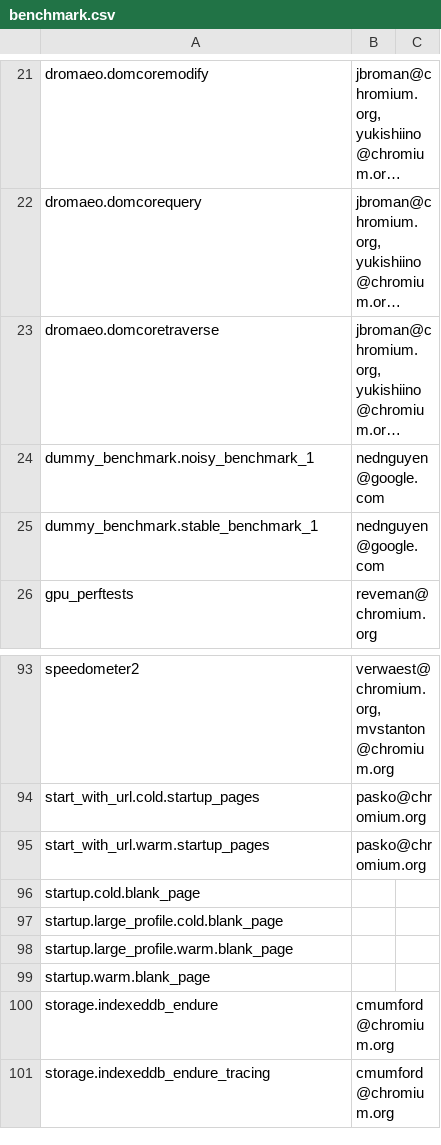
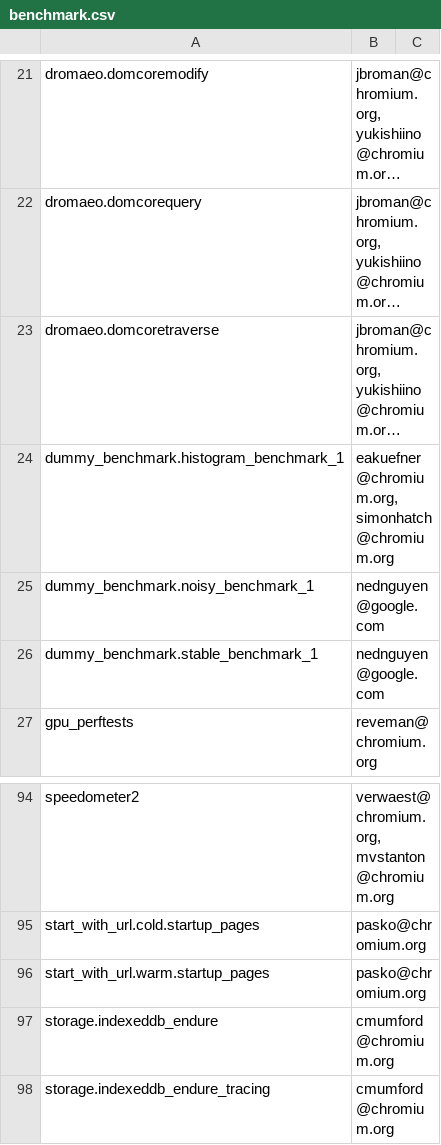
Before and after one commit to chromium-full-mirror/chromium_src_tools_perf, a CSV file: benchmark.csv, drawn as a sheet; only a part is shown, gaps mark what is left out; long unchanged cells end in …; removed rows and columns are numbered as before the commit, all else as after; the diff names each change by its address in the sheet, - before the commit and + after, or states it on an @@ line.

Commit message:
Remove startup benchmarks
These benchmarks are unowned & doesn't fit into our TBMv2 infra.

Bug: 575762
Change-Id: I73222bdde57d4cd5de75090793d87c31be005b30
Reviewed-on: https://chromium-review.googlesource.com/644107
Reviewed-by: Charlie Andrews <charliea@chromium.org>
Commit-Queue: Ned Nguyen <nednguyen@google.com>
Cr-Commit-Position: refs/heads/master@{#498609}
NOKEYCHECK=True
GitOrigin-RevId: 15c8879aa69de84c53811e7a205126ebddf3569c

```diff
--- a/benchmark.csv
+++ b/benchmark.csv
+row 24: dummy_benchmark.histogram_benchmark_1 | eakuefner@chromium.org, simonhatch@chromium.org
-row 96: startup.cold.blank_page
-row 97: startup.large_profile.cold.blank_page
-row 98: startup.large_profile.warm.blank_page
-row 99: startup.warm.blank_page
```
Also changed, not shown: 5 other files.
